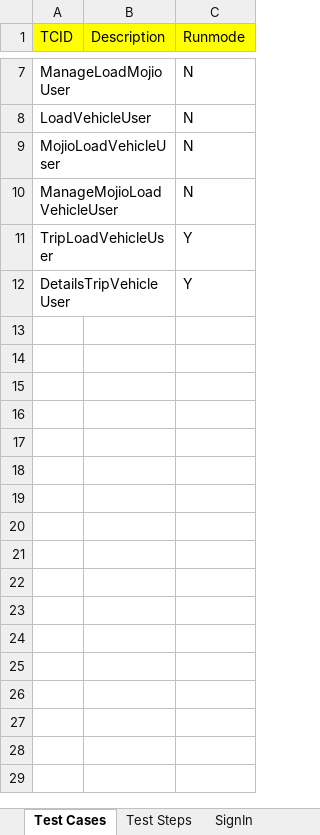
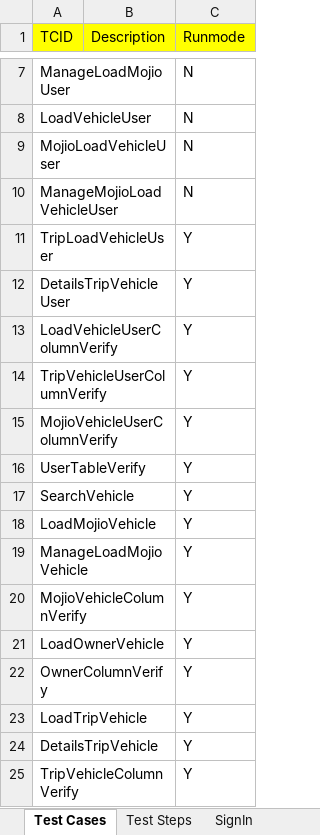
Before and after one commit to vanditj-optimus/MyMojioWebsite, an Excel workbook: MyMojioWebsite/bin/com/mojio/xls/AdminSearch.xlsx, sheet Test Cases, drawn as a sheet; only a part is shown, gaps mark what is left out; values as stored, in another font and other column widths than the file's, no borders; the diff names each change by its address in the sheet, - before the commit and + after, or states it on an @@ line.

```diff
--- a/MyMojioWebsite/bin/com/mojio/xls/AdminSearch.xlsx (sheet Test Cases)
+++ b/MyMojioWebsite/bin/com/mojio/xls/AdminSearch.xlsx (sheet Test Cases)
+row 13: LoadVehicleUserColumnVerify |  | Y
+row 14: TripVehicleUserColumnVerify |  | Y
+row 15: MojioVehicleUserColumnVerify |  | Y
+row 16: UserTableVerify |  | Y
+row 17: SearchVehicle |  | Y
+row 18: LoadMojioVehicle |  | Y
+row 19: ManageLoadMojioVehicle |  | Y
+row 20: MojioVehicleColumnVerify |  | Y
+row 21: LoadOwnerVehicle |  | Y
+row 22: OwnerColumnVerify |  | Y
+row 23: LoadTripVehicle |  | Y
+row 24: DetailsTripVehicle |  | Y
+row 25: TripVehicleColumnVerify |  | Y
```
Also changed, not shown: sheet Test Steps, other sheet tabs, MyMojioWebsite/src/com/mojio/xls/AdminSearch.xlsx, 2 other files.
